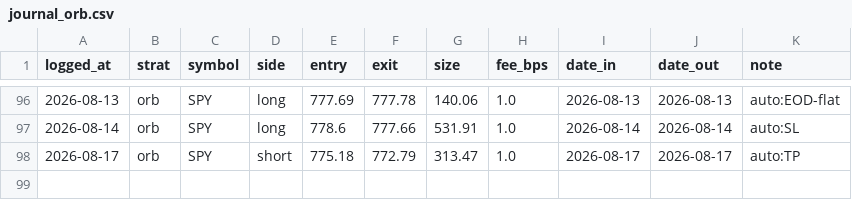
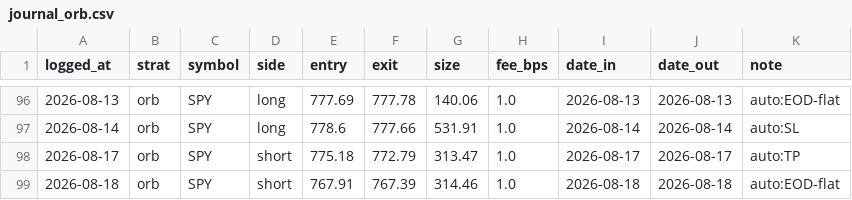
Before and after one commit to fkaaq505-eng/trade-signals, a CSV file: journal_orb.csv, drawn as a sheet; only a part is shown, gaps mark what is left out.

```diff
--- a/journal_orb.csv
+++ b/journal_orb.csv
@@ -98 +98,2 @@ logged_at,strat,symbol,side,entry,exit,size,fee_bps,date_in,date_out,note
 2026-08-17,orb,SPY,short,775.18,772.79,313.47,1.0,2026-08-17,2026-08-17,auto:TP
+2026-08-18,orb,SPY,short,767.91,767.39,314.46,1.0,2026-08-18,2026-08-18,auto:EOD-flat
```
